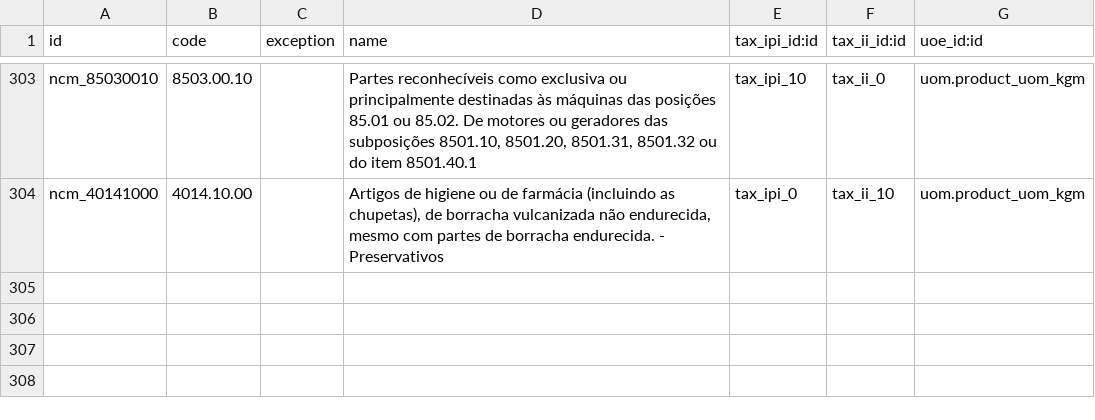
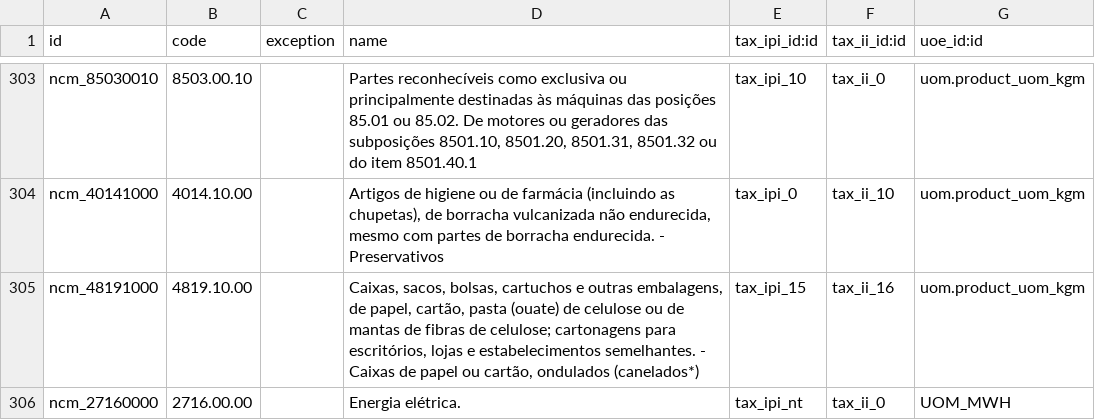
Before and after one commit to akretion/l10n-brazil, a CSV file: l10n_br_fiscal/demo/l10n_br_fiscal.ncm-demo.csv, drawn as a sheet; only a part is shown, gaps mark what is left out; the diff names each change by its address in the sheet, - before the commit and + after, or states it on an @@ line.

Commit message:
[IMP] l10n_br_fiscal: tests for ICMS Regulation

```diff
--- a/l10n_br_fiscal/demo/l10n_br_fiscal.ncm-demo.csv
+++ b/l10n_br_fiscal/demo/l10n_br_fiscal.ncm-demo.csv
+row 305: ncm_48191000 | 4819.10.00 |  | Caixas, sacos, bolsas, cartuchos e outras embalagens, de papel, cartão, pasta (ouate) de celulose ou de mantas de fibras de celulose; cartonagens para escritórios, lojas e estabelecimentos semelhantes. - Caixas de papel ou cartão, ondulados (canelados*) | tax_ipi_15 | tax_ii_16 | uom.product_uom_kgm
+row 306: ncm_27160000 | 2716.00.00 |  | Energia elétrica. | tax_ipi_nt | tax_ii_0 | UOM_MWH
```
Also changed, not shown: 2 other files.
